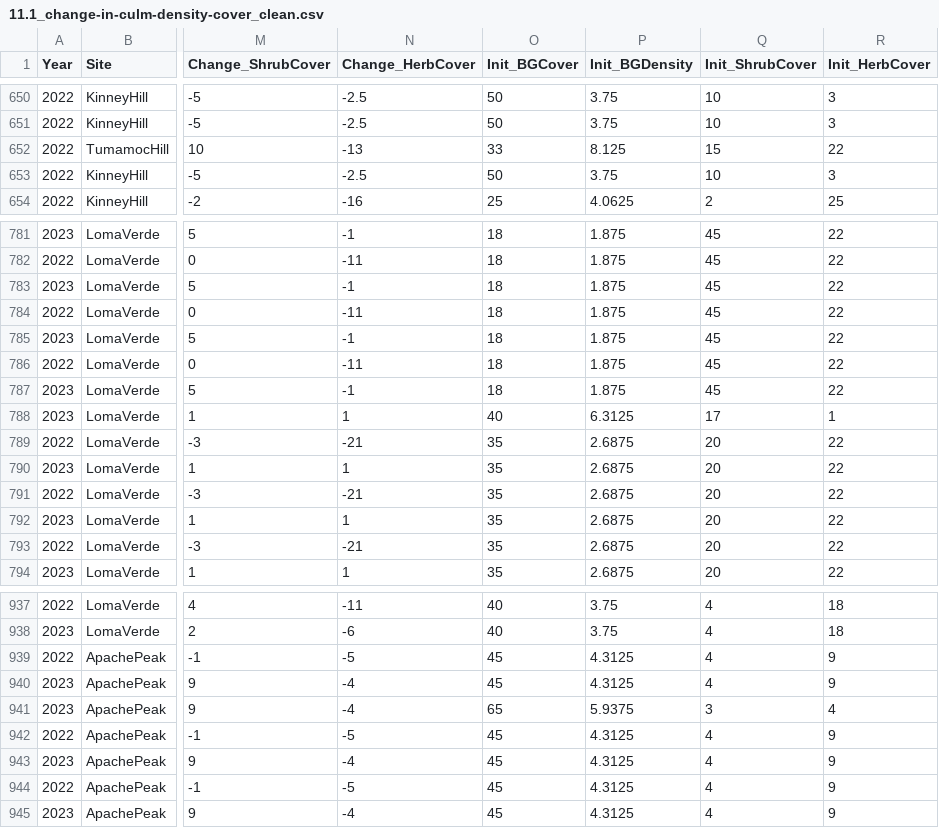
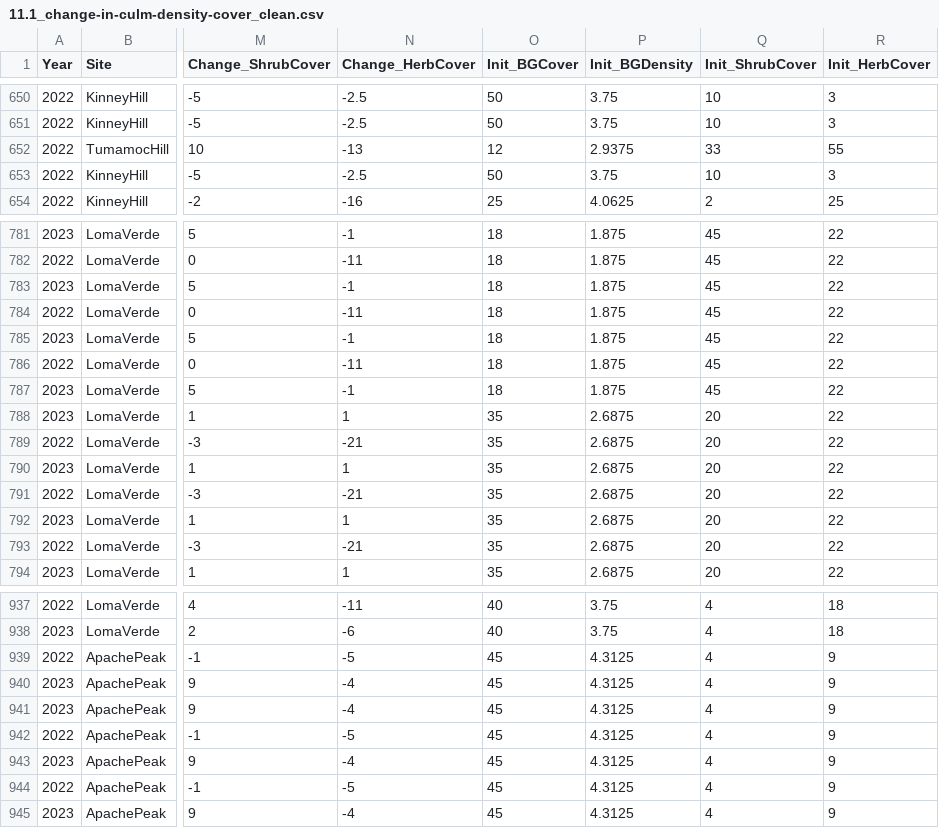
Before and after one commit to lossanna/Buffelgrass_precip-variation, a CSV file: data/cleaned/11.1_change-in-culm-density-cover_clean.csv, drawn as a sheet; only a part is shown, gaps mark what is left out; the diff names each change by its address in the sheet, - before the commit and + after, or states it on an @@ line.

```diff
--- a/data/cleaned/11.1_change-in-culm-density-cover_clean.csv
+++ b/data/cleaned/11.1_change-in-culm-density-cover_clean.csv
-O652 (Init_BGCover): 33
+O652 (Init_BGCover): 12
-P652 (Init_BGDensity): 8.125
+P652 (Init_BGDensity): 2.9375
-Q652 (Init_ShrubCover): 15
+Q652 (Init_ShrubCover): 33
-R652 (Init_HerbCover): 22
+R652 (Init_HerbCover): 55
-O788 (Init_BGCover): 40
+O788 (Init_BGCover): 35
-P788 (Init_BGDensity): 6.3125
+P788 (Init_BGDensity): 2.6875
-Q788 (Init_ShrubCover): 17
+Q788 (Init_ShrubCover): 20
-R788 (Init_HerbCover): 1
+R788 (Init_HerbCover): 22
-O941 (Init_BGCover): 65
+O941 (Init_BGCover): 45
-P941 (Init_BGDensity): 5.9375
+P941 (Init_BGDensity): 4.3125
-Q941 (Init_ShrubCover): 3
+Q941 (Init_ShrubCover): 4
-R941 (Init_HerbCover): 4
+R941 (Init_HerbCover): 9
```
Also changed, not shown: data/cleaned/11.1_demography-data_clean.csv, 1 other file.
